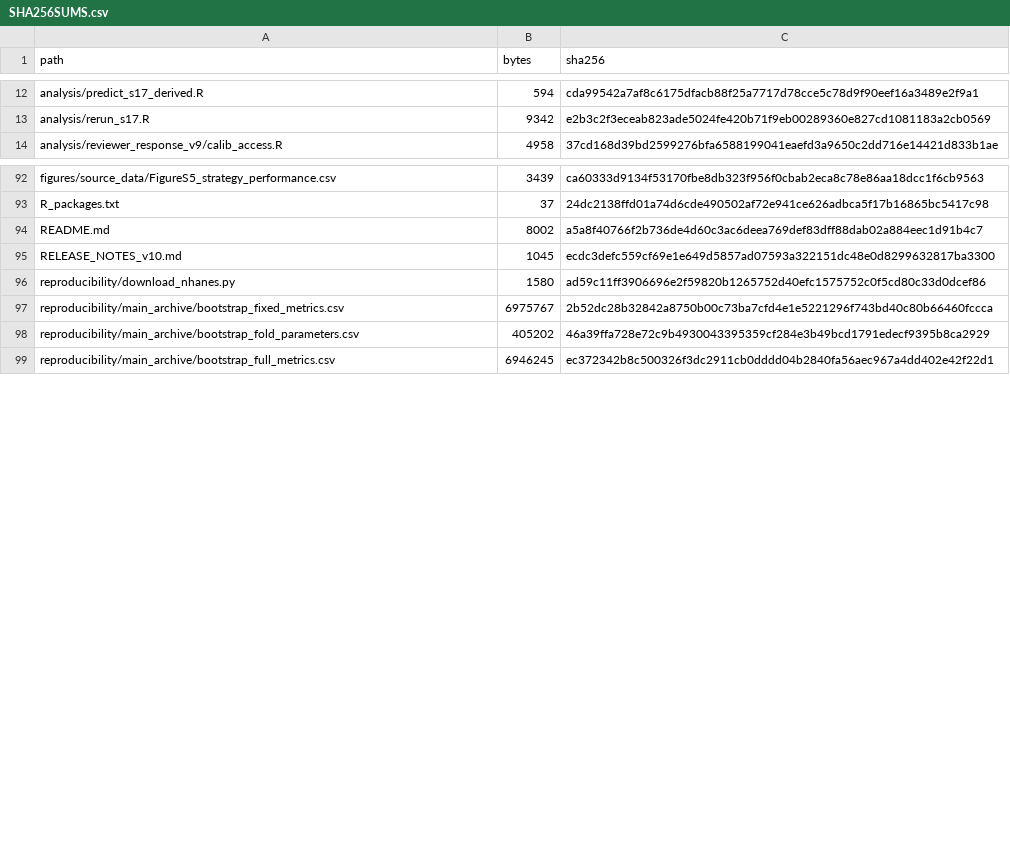
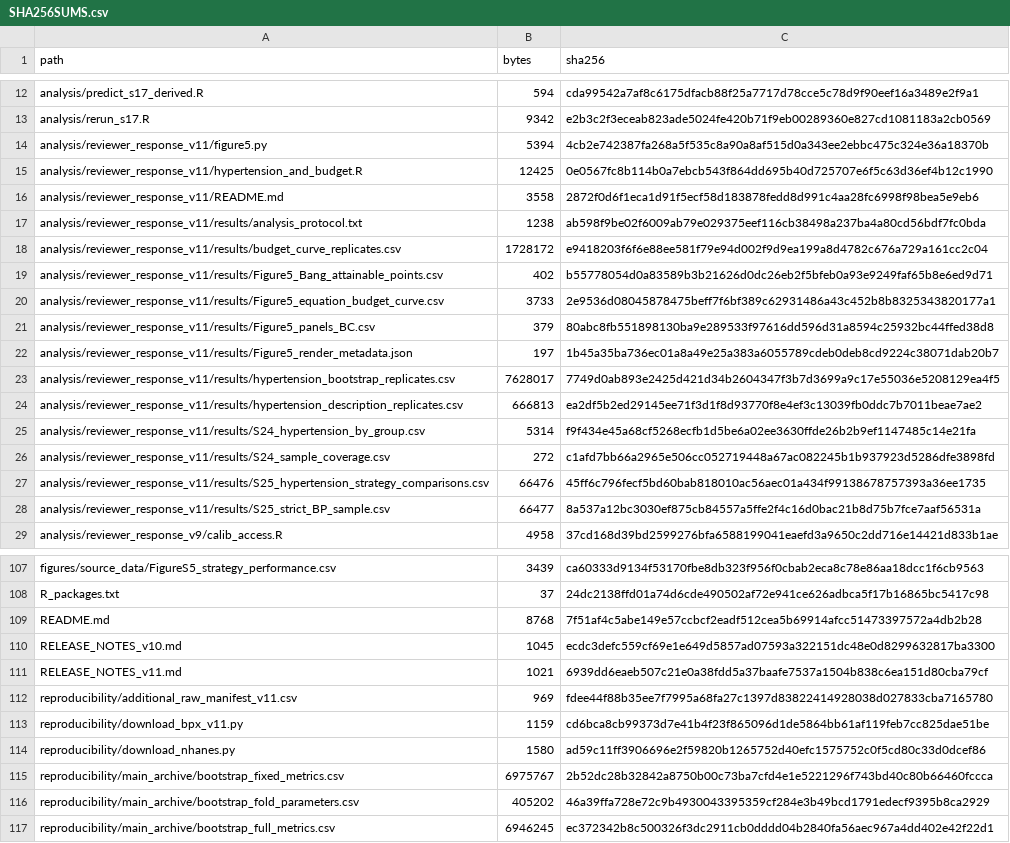
Before and after one commit to Chikachi00/nhanes-diabetes-screening, a CSV file: SHA256SUMS.csv, drawn as a sheet; only a part is shown, gaps mark what is left out.

Commit message:
Add hypertension ascertainment sensitivity and public-health synthesis figure

```diff
--- a/SHA256SUMS.csv
+++ b/SHA256SUMS.csv
@@ -13,2 +13,17 @@ analysis/predict_s17_derived.R,594,cda99542a7af8c6175dfacb88f25a7717d78cce5c78d9
 analysis/rerun_s17.R,9342,e2b3c2f3eceab823ade5024fe420b71f9eb00289360e827cd1081183a2cb0569
+analysis/reviewer_response_v11/figure5.py,5394,4cb2e742387fa268a5f535c8a90a8af515d0a343ee2ebbc475c324e36a18370b
+analysis/reviewer_response_v11/hypertension_and_budget.R,12425,0e0567fc8b114b0a7ebcb543f864dd695b40d725707e6f5c63d36ef4b12c1990
+analysis/reviewer_response_v11/README.md,3558,2872f0d6f1eca1d91f5ecf58d183878fedd8d991c4aa28fc6998f98bea5e9eb6
+analysis/reviewer_response_v11/results/analysis_protocol.txt,1238,ab598f9be02f6009ab79e029375eef116cb38498a237ba4a80cd56bdf7fc0bda
+analysis/reviewer_response_v11/results/budget_curve_replicates.csv,1728172,e9418203f6f6e88ee581f79e94d002f9d9ea199a8d4782c676a729a161cc2c04
+analysis/reviewer_response_v11/results/Figure5_Bang_attainable_points.csv,402,b55778054d0a83589b3b21626d0dc26eb2f5bfeb0a93e9249faf65b8e6ed9d71
+analysis/reviewer_response_v11/results/Figure5_equation_budget_curve.csv,3733,2e9536d08045878475beff7f6bf389c62931486a43c452b8b8325343820177a1
+analysis/reviewer_response_v11/results/Figure5_panels_BC.csv,379,80abc8fb551898130ba9e289533f97616dd596d31a8594c25932bc44ffed38d8
+analysis/reviewer_response_v11/results/Figure5_render_metadata.json,197,1b45a35ba736ec01a8a49e25a383a6055789cdeb0deb8cd9224c38071dab20b7
+analysis/reviewer_response_v11/results/hypertension_bootstrap_replicates.csv,7628017,7749d0ab893e2425d421d34b2604347f3b7d3699a9c17e55036e5208129ea4f5
+analysis/reviewer_response_v11/results/hypertension_description_replicates.csv,666813,ea2df5b2ed29145ee71f3d1f8d93770f8e4ef3c13039fb0ddc7b7011beae7ae2
+analysis/reviewer_response_v11/results/S24_hypertension_by_group.csv,5314,f9f434e45a68cf5268ecfb1d5be6a02ee3630ffde26b2b9ef1147485c14e21fa
+analysis/reviewer_response_v11/results/S24_sample_coverage.csv,272,c1afd7bb66a2965e506cc052719448a67ac082245b1b937923d5286dfe3898fd
+analysis/reviewer_response_v11/results/S25_hypertension_strategy_comparisons.csv,66476,45ff6c796fecf5bd60bab818010ac56aec01a434f99138678757393a36ee1735
+analysis/reviewer_response_v11/results/S25_strict_BP_sample.csv,66477,8a537a12bc3030ef875cb84557a5ffe2f4c16d0bac21b8d75b7fce7aaf56531a
 analysis/reviewer_response_v9/calib_access.R,4958,37cd168d39bd2599276bfa6588199041eaefd3a9650c2dd716e14421d833b1ae
@@ -93,4 +108,7 @@ figures/source_data/FigureS5_strategy_performance.csv,3439,ca60333d9134f53170fbe
 R_packages.txt,37,24dc2138ffd01a74d6cde490502af72e941ce626adbca5f17b16865bc5417c98
-README.md,8002,a5a8f40766f2b736de4d60c3ac6deea769def83dff88dab02a884eec1d91b4c7
+README.md,8768,7f51af4c5abe149e57ccbcf2eadf512cea5b69914afcc51473397572a4db2b28
 RELEASE_NOTES_v10.md,1045,ecdc3defc559cf69e1e649d5857ad07593a322151dc48e0d8299632817ba3300
+RELEASE_NOTES_v11.md,1021,6939dd6eaeb507c21e0a38fdd5a37baafe7537a1504b838c6ea151d80cba79cf
+reproducibility/additional_raw_manifest_v11.csv,969,fdee44f88b35ee7f7995a68fa27c1397d83822414928038d027833cba7165780
+reproducibility/download_bpx_v11.py,1159,cd6bca8cb99373d7e41b4f23f865096d1de5864bb61af119feb7cc825dae51be
 reproducibility/download_nhanes.py,1580,ad59c11ff3906696e2f59820b1265752d40efc1575752c0f5cd80c33d0dcef86
```
Also changed, not shown: 19 other files.
